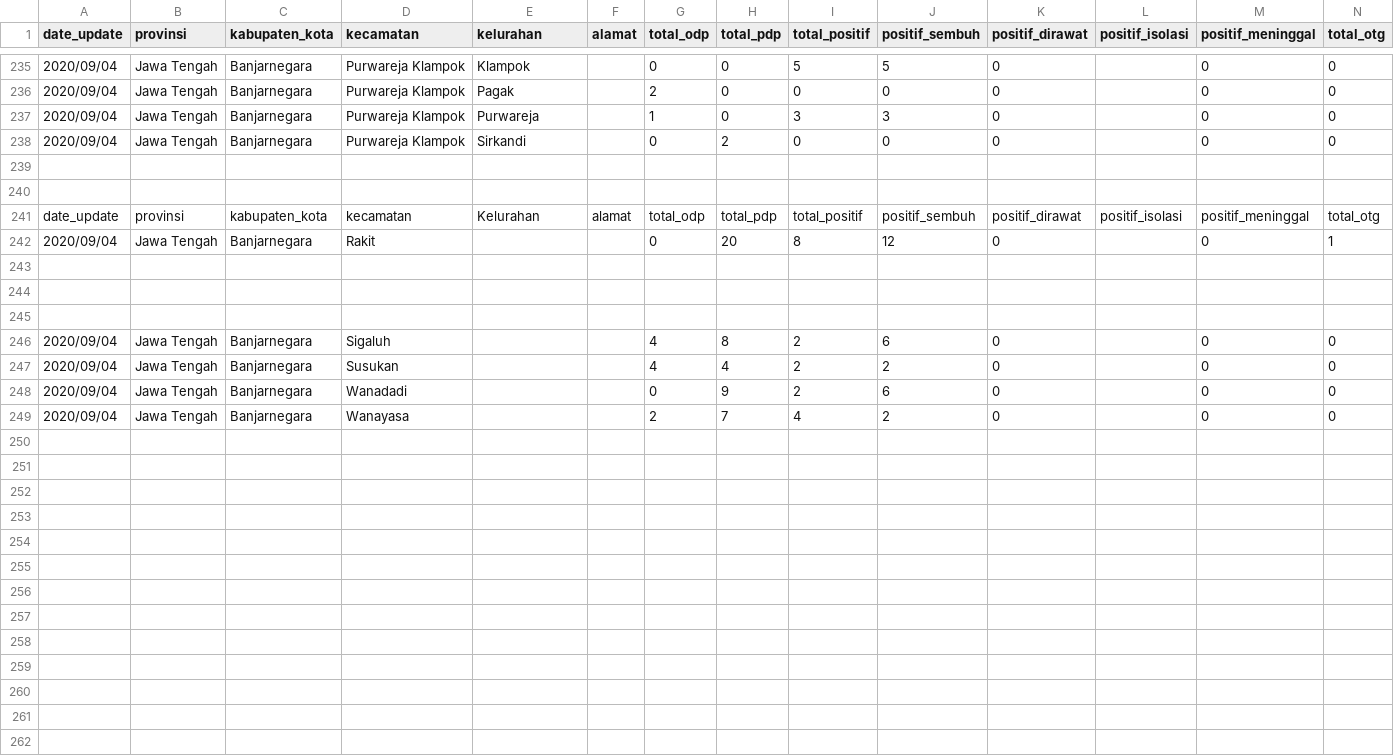
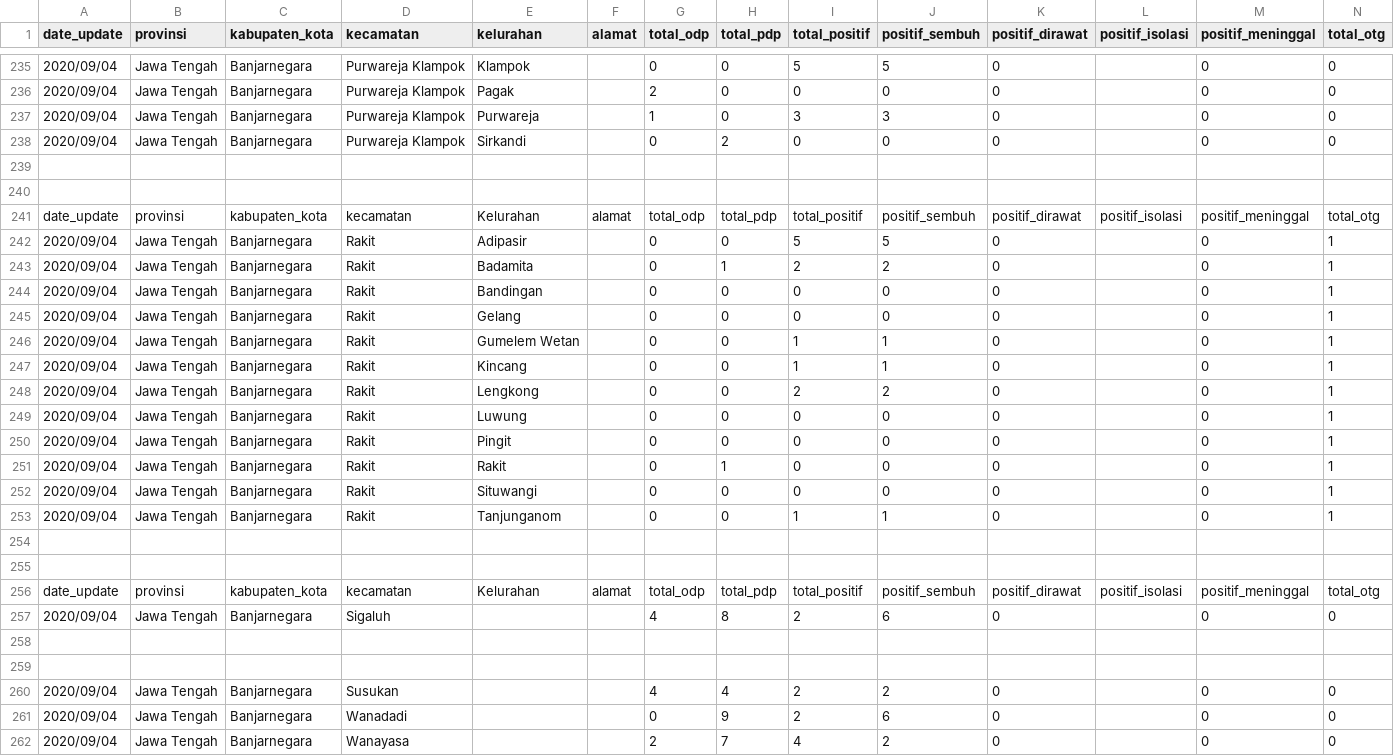
Before and after one commit to alfieqashwa/kominfo-pedulilindungi, a CSV file: banjarnegara/format.csv, drawn as a sheet; only a part is shown, gaps mark what is left out; addresses are those after the commit; rows hold the shown columns only; the diff names each change by its address in the sheet, - before the commit and + after, or states it on an @@ line.

Commit message:
[done] --Kec. Rakit

```diff
--- a/banjarnegara/format.csv
+++ b/banjarnegara/format.csv
-E242 (kelurahan): (empty)
+E242 (kelurahan): Adipasir
-H242 (total_pdp): 20
+H242 (total_pdp): 0
-I242 (total_positif): 8
+I242 (total_positif): 5
-J242 (positif_sembuh): 12
+J242 (positif_sembuh): 5
+row 243: 2020/09/04 | Jawa Tengah | Banjarnegara | Rakit | Badamita |  | 0 | 1 | 2 | 2 | 0 |  | 0 | 1
+row 244: 2020/09/04 | Jawa Tengah | Banjarnegara | Rakit | Bandingan |  | 0 | 0 | 0 | 0 | 0 |  | 0 | 1
+row 245: 2020/09/04 | Jawa Tengah | Banjarnegara | Rakit | Gelang |  | 0 | 0 | 0 | 0 | 0 |  | 0 | 1
+row 246: 2020/09/04 | Jawa Tengah | Banjarnegara | Rakit | Gumelem Wetan |  | 0 | 0 | 1 | 1 | 0 |  | 0 | 1
+row 247: 2020/09/04 | Jawa Tengah | Banjarnegara | Rakit | Kincang |  | 0 | 0 | 1 | 1 | 0 |  | 0 | 1
+row 248: 2020/09/04 | Jawa Tengah | Banjarnegara | Rakit | Lengkong |  | 0 | 0 | 2 | 2 | 0 |  | 0 | 1
+row 249: 2020/09/04 | Jawa Tengah | Banjarnegara | Rakit | Luwung |  | 0 | 0 | 0 | 0 | 0 |  | 0 | 1
+row 250: 2020/09/04 | Jawa Tengah | Banjarnegara | Rakit | Pingit |  | 0 | 0 | 0 | 0 | 0 |  | 0 | 1
+row 251: 2020/09/04 | Jawa Tengah | Banjarnegara | Rakit | Rakit |  | 0 | 1 | 0 | 0 | 0 |  | 0 | 1
+row 252: 2020/09/04 | Jawa Tengah | Banjarnegara | Rakit | Situwangi |  | 0 | 0 | 0 | 0 | 0 |  | 0 | 1
+row 253: 2020/09/04 | Jawa Tengah | Banjarnegara | Rakit | Tanjunganom |  | 0 | 0 | 1 | 1 | 0 |  | 0 | 1
+row 256: date_update | provinsi | kabupaten_kota | kecamatan | Kelurahan | alamat | total_odp | total_pdp | total_positif | positif_sembuh | positif_dirawat | positif_isolasi | positif_meninggal | total_otg
+row 257: 2020/09/04 | Jawa Tengah | Banjarnegara | Sigaluh |  |  | 4 | 8 | 2 | 6 | 0 |  | 0 | 0
-row 259: 2020/09/04 | Jawa Tengah | Banjarnegara | Sigaluh |  |  | 4 | 8 | 2 | 6 | 0 |  | 0 | 0
+row 259: (empty)
```
